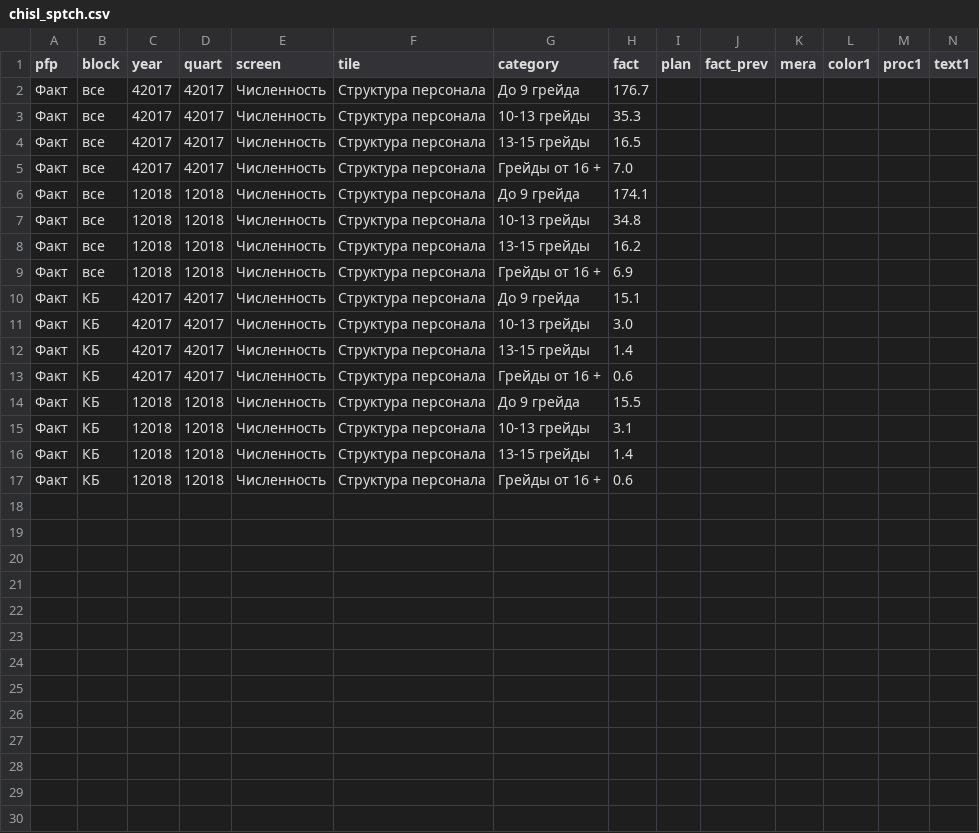
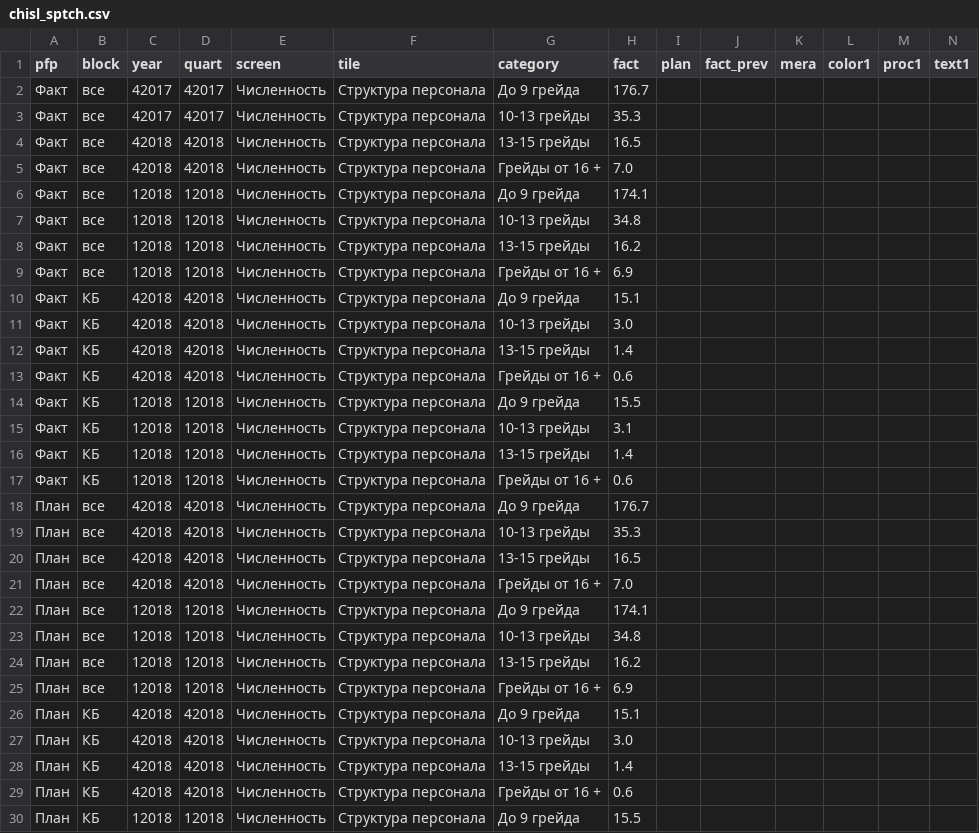
Before and after one commit to PhilippZhulev/dashbord_fin, a CSV file: csv/chisl_sptch.csv, drawn as a sheet; only a part is shown; rows hold the shown columns only; the diff covers the shown part only; the diff names each change by its address in the sheet, - before the commit and + after, or states it on an @@ line.

```diff
--- a/csv/chisl_sptch.csv
+++ b/csv/chisl_sptch.csv
-C4:C5 (year): 42017
+C4:C5 (year): 42018
-D4:D5 (quart): 42017
+D4:D5 (quart): 42018
-C10:C13 (year): 42017
+C10:C13 (year): 42018
-D10:D13 (quart): 42017
+D10:D13 (quart): 42018
+row 18: План | все | 42018 | 42018 | Численность | Структура персонала | До 9 грейда | 176.7
+row 19: План | все | 42018 | 42018 | Численность | Структура персонала | 10-13 грейды | 35.3
+row 20: План | все | 42018 | 42018 | Численность | Структура персонала | 13-15 грейды | 16.5
+row 21: План | все | 42018 | 42018 | Численность | Структура персонала | Грейды от 16 + | 7.0
+row 22: План | все | 12018 | 12018 | Численность | Структура персонала | До 9 грейда | 174.1
+row 23: План | все | 12018 | 12018 | Численность | Структура персонала | 10-13 грейды | 34.8
+row 24: План | все | 12018 | 12018 | Численность | Структура персонала | 13-15 грейды | 16.2
+row 25: План | все | 12018 | 12018 | Численность | Структура персонала | Грейды от 16 + | 6.9
+row 26: План | КБ | 42018 | 42018 | Численность | Структура персонала | До 9 грейда | 15.1
+row 27: План | КБ | 42018 | 42018 | Численность | Структура персонала | 10-13 грейды | 3.0
+row 28: План | КБ | 42018 | 42018 | Численность | Структура персонала | 13-15 грейды | 1.4
+row 29: План | КБ | 42018 | 42018 | Численность | Структура персонала | Грейды от 16 + | 0.6
+row 30: План | КБ | 12018 | 12018 | Численность | Структура персонала | До 9 грейда | 15.5
```
Also changed, not shown: 3 added rows elsewhere in this file, csv/chisl_dchtch.csv, csv/chisl_main.csv, 18 other files.
